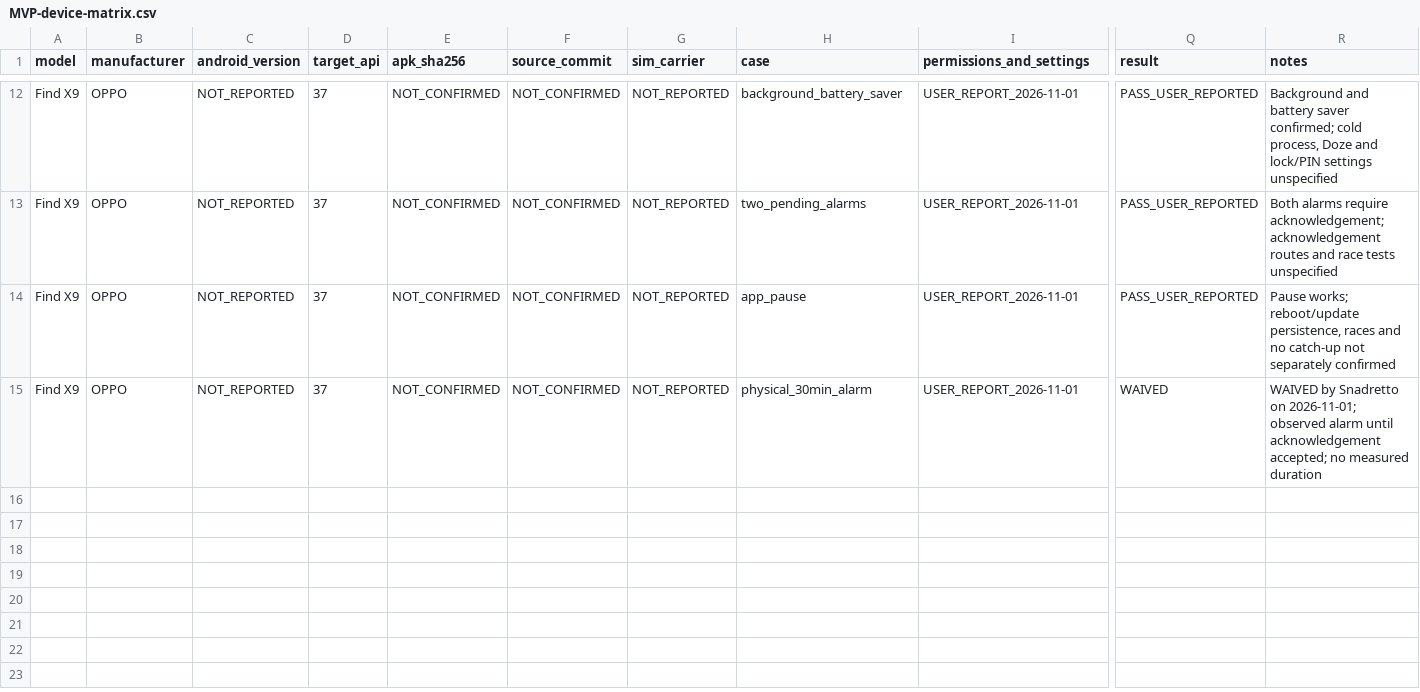
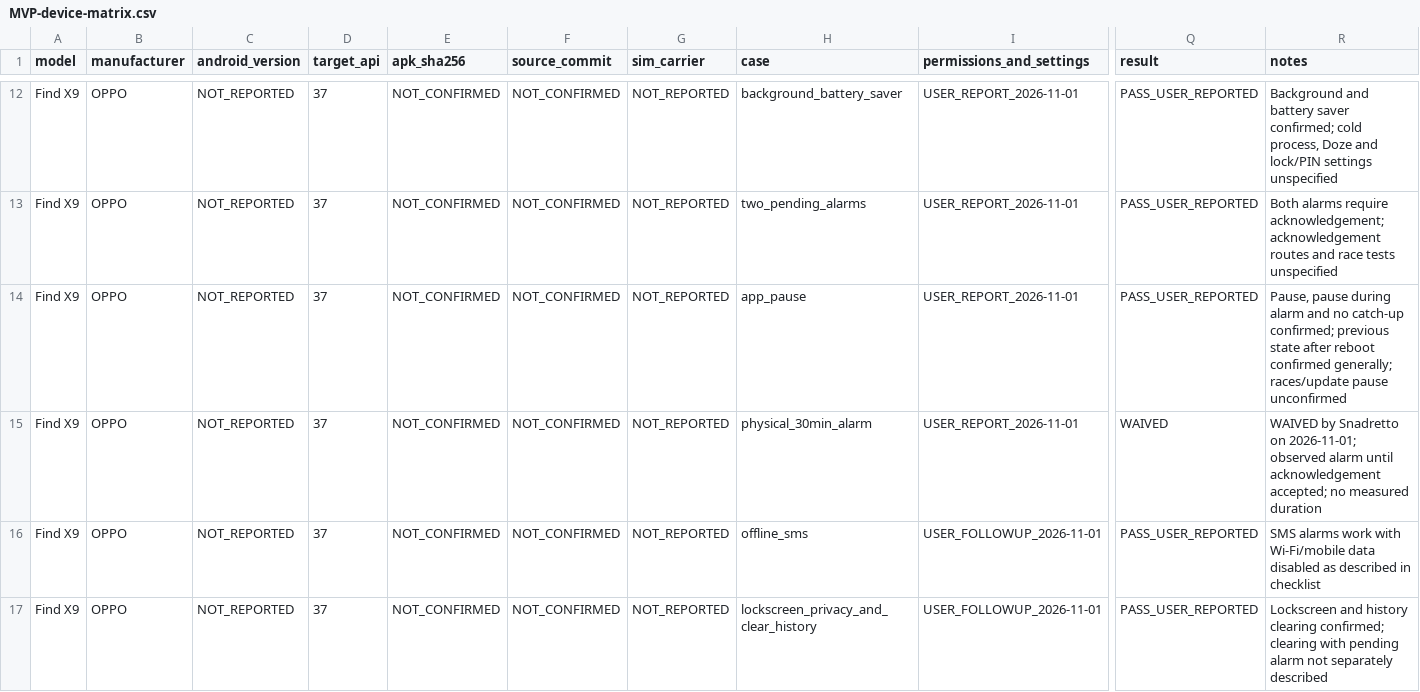
Before and after one commit to Snadretto/SMS-Alert, a CSV file: docs/testing/MVP-device-matrix.csv, drawn as a sheet; only a part is shown, gaps mark what is left out; rows hold the shown columns only; the diff covers the shown part only; the diff names each change by its address in the sheet, - before the commit and + after, or states it on an @@ line.

Commit message:
Record further OPPO tests and narrow SMS acceptance scope

```diff
--- a/docs/testing/MVP-device-matrix.csv
+++ b/docs/testing/MVP-device-matrix.csv
-R14 (notes): Pause works; reboot/update persistence, races and no catch-up not separately confirmed
+R14 (notes): Pause, pause during alarm and no catch-up confirmed; previous state after reboot confirmed generally; races/update pause unconfirmed
+row 16: Find X9 | OPPO | NOT_REPORTED | 37 | NOT_CONFIRMED | NOT_CONFIRMED | NOT_REPORTED | offline_sms | USER_FOLLOWUP_2026-11-01 | PASS_USER_REPORTED | SMS alarms work with Wi-Fi/mobile data disabled as described in checklist
+row 17: Find X9 | OPPO | NOT_REPORTED | 37 | NOT_CONFIRMED | NOT_CONFIRMED | NOT_REPORTED | lockscreen_privacy_and_clear_history | USER_FOLLOWUP_2026-11-01 | PASS_USER_REPORTED | Lockscreen and history clearing confirmed; clearing with pending alarm not separately described
```
Also changed, not shown: 10 added rows and 2 edited cells elsewhere in this file, 4 other files.
